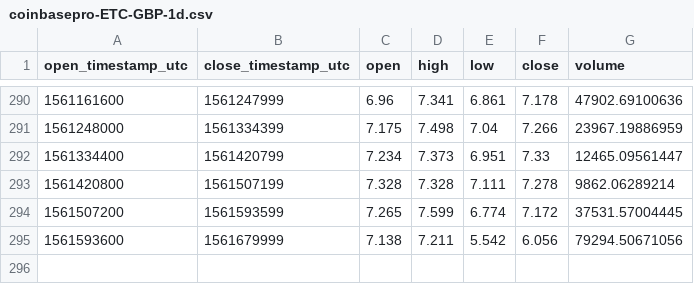
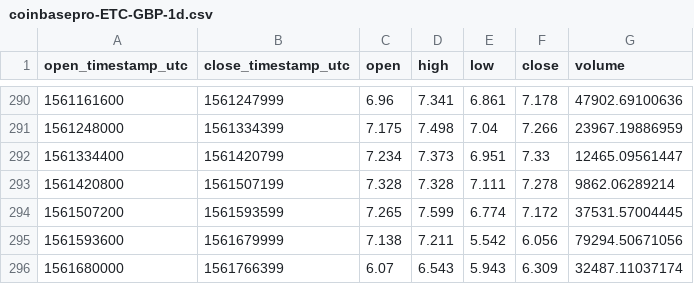
Before and after one commit to cryptobigbro/coinbasepro-ETC-GBP, a CSV file: coinbasepro-ETC-GBP-1d.csv, drawn as a sheet; only a part is shown, gaps mark what is left out.

```diff
--- a/coinbasepro-ETC-GBP-1d.csv
+++ b/coinbasepro-ETC-GBP-1d.csv
@@ -295 +295,2 @@ open_timestamp_utc,close_timestamp_utc,open,high,low,close,volume
 1561593600,1561679999,7.138,7.211,5.542,6.056,79294.50671056
+1561680000,1561766399,6.07,6.543,5.943,6.309,32487.11037174
```
Also changed, not shown: coinbasepro-ETC-GBP-1h.csv, 1 other file.
